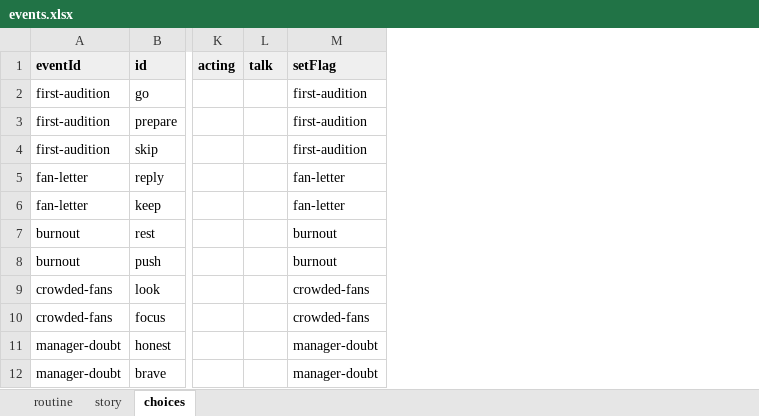
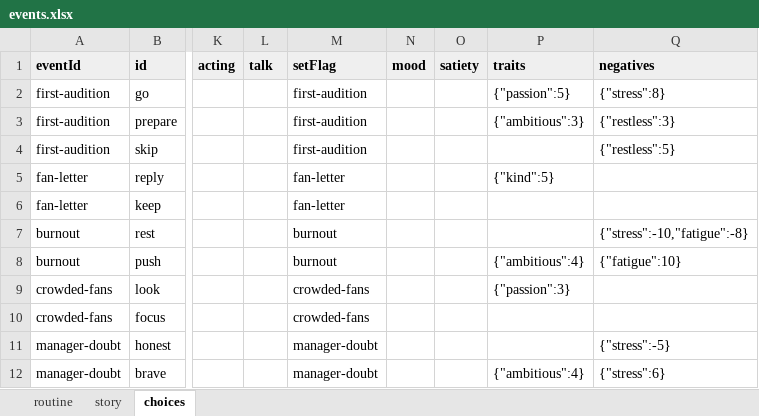
Before and after one commit to chinshi/idollife, an Excel workbook: content/events.xlsx, sheet choices, drawn as a sheet; only a part is shown, gaps mark what is left out; values as stored, in another font and other column widths than the file's, no borders; the diff names each change by its address in the sheet, - before the commit and + after, or states it on an @@ line.

```diff
--- a/content/events.xlsx (sheet choices)
+++ b/content/events.xlsx (sheet choices)
+column N (mood), empty
+column O (satiety), empty
+column P (traits), rows 2-12: {"passion":5} | {"ambitious":3} |  | {"kind":5} |  |  | {"ambitious":4} | {"passion":3} |  |  | {"ambitious":4}
+column Q (negatives), rows 2-12: {"stress":8} | {"restless":3} | {"restless":5} |  |  | {"stress":-10,"fatigue":-8} | {"fatigue":10} |  |  | {"stress":-5} | {"stress":6}
```
Also changed, not shown: content/action_results.xlsx, content/actions.xlsx, 25 other files.
